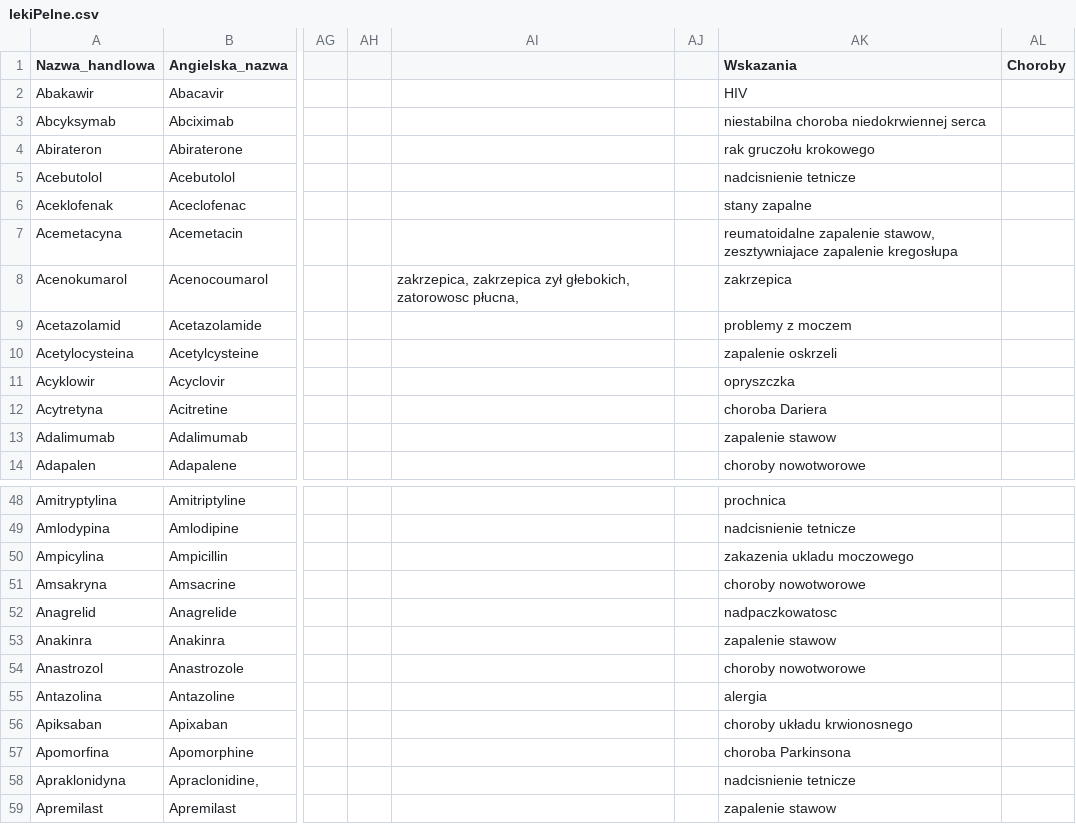
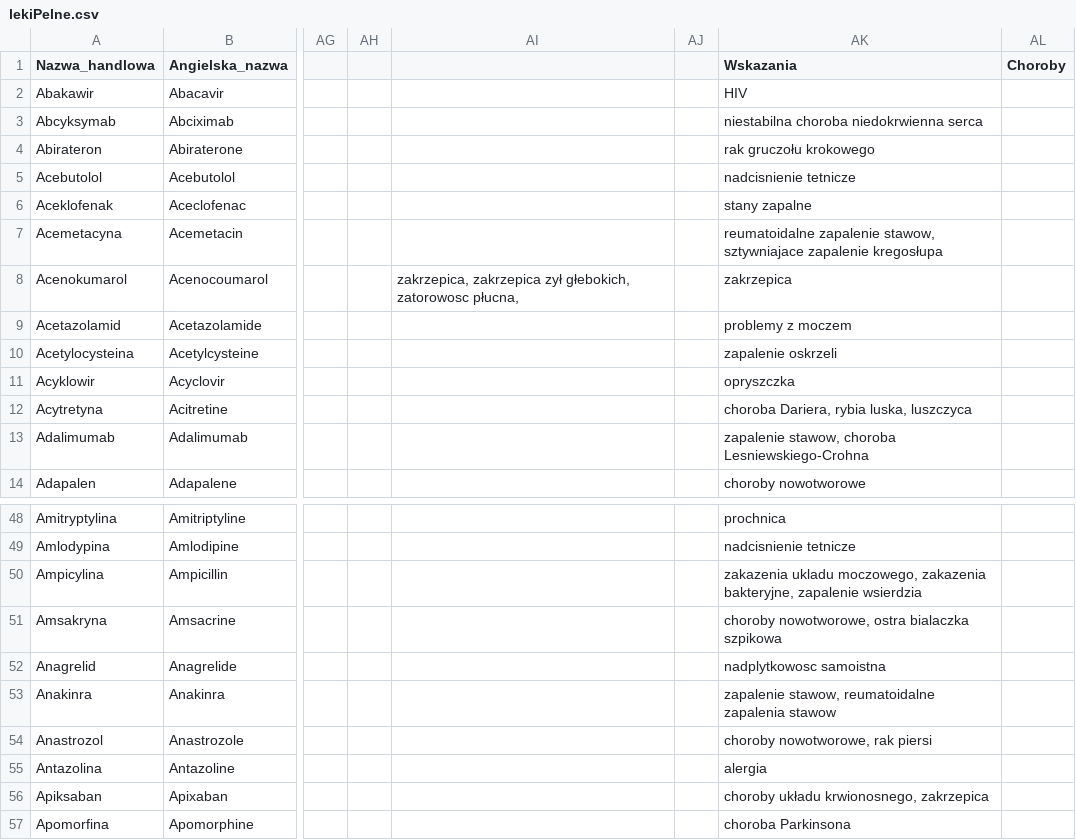
Before and after one commit to EuphoricThinking/fooddrug_flask, a CSV file: FoodDrug/lekiPelne.csv, drawn as a sheet; only a part is shown, gaps mark what is left out; the shorter side is filled out with more unchanged rows; the diff covers the shown part only; the diff names each change by its address in the sheet, - before the commit and + after, or states it on an @@ line.

```diff
--- a/FoodDrug/lekiPelne.csv
+++ b/FoodDrug/lekiPelne.csv
-AK3 (Wskazania): niestabilna choroba niedokrwiennej serca
+AK3 (Wskazania): niestabilna choroba niedokrwienna serca
-AK7 (Wskazania): …zapalenie stawow, zesztywniajace zapalenie kregosłupa
+AK7 (Wskazania): …zapalenie stawow, sztywniajace zapalenie kregosłupa
-AK12 (Wskazania): choroba Dariera
+AK12 (Wskazania): choroba Dariera, rybia luska, luszczyca
-AK13 (Wskazania): zapalenie stawow
+AK13 (Wskazania): zapalenie stawow, choroba Lesniewskiego-Crohna
-AK50 (Wskazania): zakazenia ukladu moczowego
+AK50 (Wskazania): zakazenia ukladu moczowego, zakazenia bakteryjne, zapalenie wsierdzia
-AK51 (Wskazania): choroby nowotworowe
+AK51 (Wskazania): choroby nowotworowe, ostra bialaczka szpikowa
-AK52 (Wskazania): nadpaczkowatosc
+AK52 (Wskazania): nadplytkowosc samoistna
-AK53 (Wskazania): zapalenie stawow
+AK53 (Wskazania): zapalenie stawow, reumatoidalne zapalenia stawow
-AK54 (Wskazania): choroby nowotworowe
+AK54 (Wskazania): choroby nowotworowe, rak piersi
-AK56 (Wskazania): choroby układu krwionosnego
+AK56 (Wskazania): choroby układu krwionosnego, zakrzepica
```
Also changed, not shown: 15 edited cells elsewhere in this file, 5 other files.
